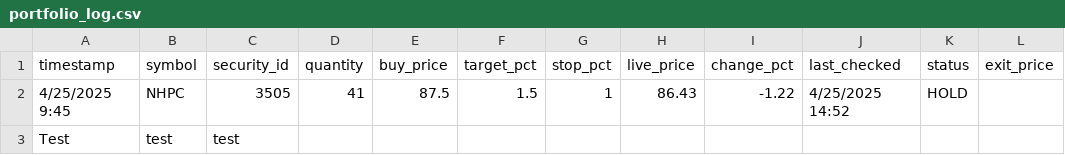
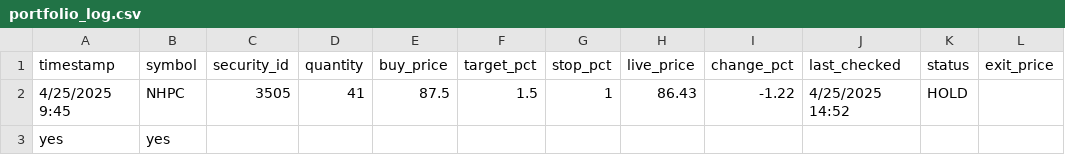
Before and after one commit to naveenstar3/Dhanbot_Trading, a CSV file: portfolio_log.csv, drawn as a sheet.

Commit message:
✪ Auto push: portfolio_log.csv, growth_log.csv @ 2025-04-25 23:42

```diff
--- a/portfolio_log.csv
+++ b/portfolio_log.csv
@@ -2,2 +2,2 @@ timestamp,symbol,security_id,quantity,buy_price,target_pct,stop_pct,live_price,c
 4/25/2025 9:45,NHPC,3505,41,87.5,1.5,1,86.43,-1.22,4/25/2025 14:52,HOLD,
-Test,test,test,,,,,,,,,
+yes,yes,,,,,,,,,,
```
